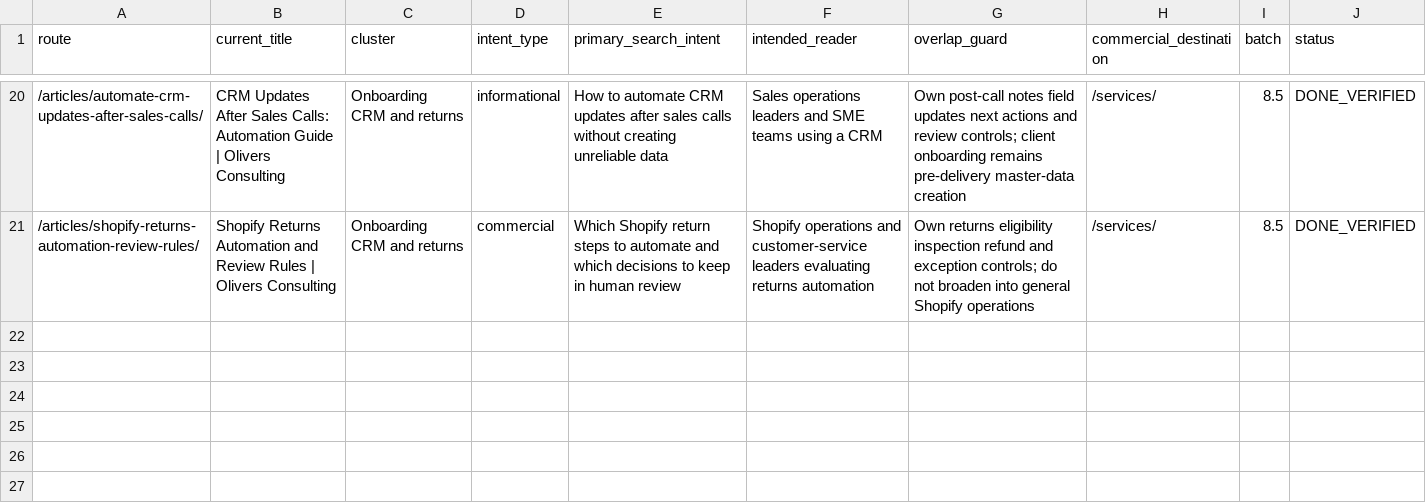
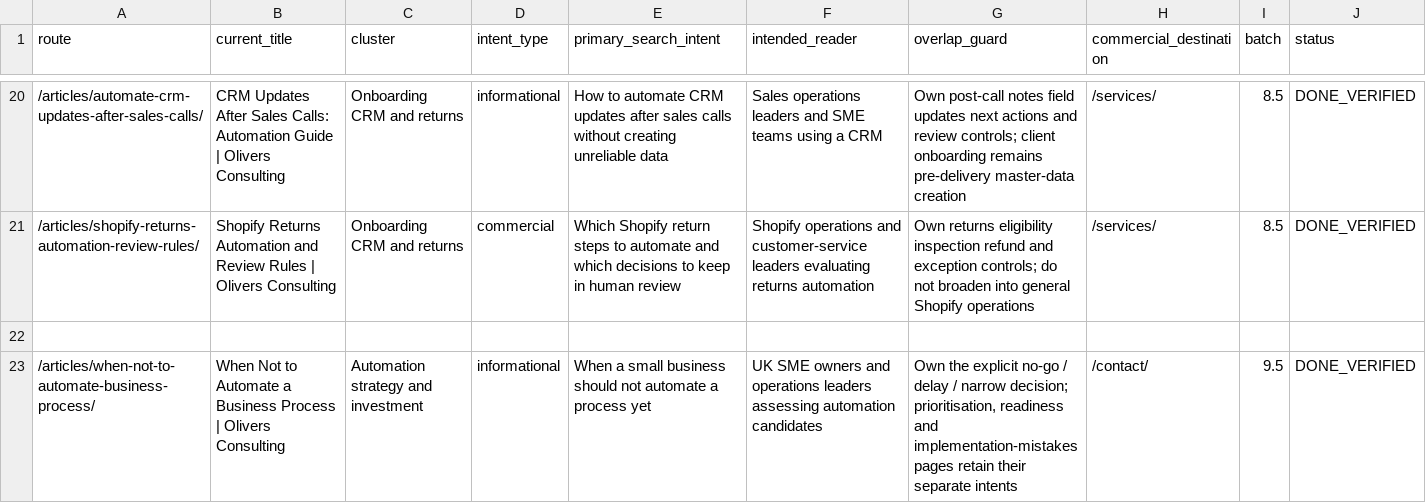
Before and after one commit to answerablefaith/OliversConsulting, a CSV file: docs/seo/article-ledger.csv, drawn as a sheet; only a part is shown, gaps mark what is left out; the diff names each change by its address in the sheet, - before the commit and + after, or states it on an @@ line.

Commit message:
Add article: When should a small business not automate a process?

```diff
--- a/docs/seo/article-ledger.csv
+++ b/docs/seo/article-ledger.csv
+row 22: (empty)
+row 23: /articles/when-not-to-automate-business-process/ | When Not to Automate a Business Process | Olivers Consulting | Automation strategy and investment | informational | When a small business should not automate a process yet | UK SME owners and operations leaders assessing automation candidates | Own the explicit no-go / delay / narrow decision; prioritisation, readiness and implementation-mistakes pages retain their separate intents | /contact/ | 9.5 | DONE_VERIFIED
```
